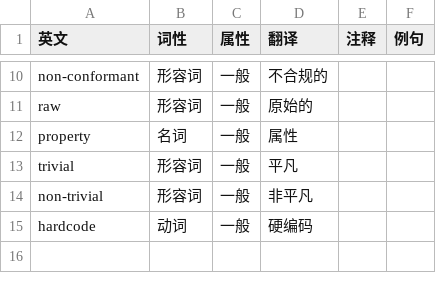
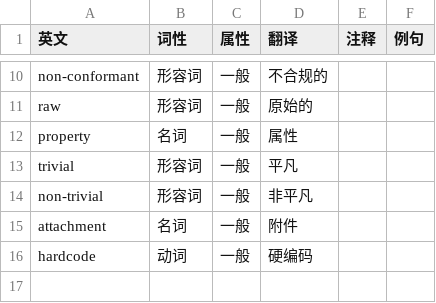
Before and after one commit to chuigda/Vulkan-Tutorial-Rust-CN, a CSV file: TERMINOLOGY.csv, drawn as a sheet; only a part is shown, gaps mark what is left out; the diff names each change by its address in the sheet, - before the commit and + after, or states it on an @@ line.

```diff
--- a/TERMINOLOGY.csv
+++ b/TERMINOLOGY.csv
+row 15: attachment | 名词 | 一般 | 附件
```
Also changed, not shown: 2 other files.
